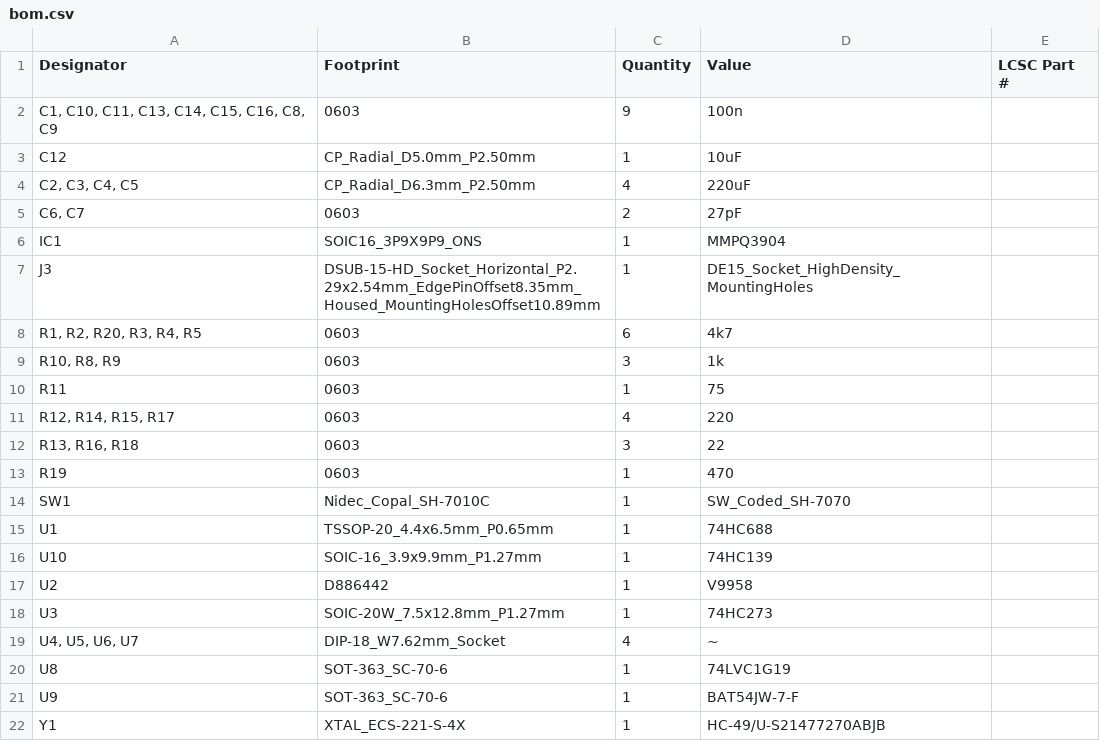
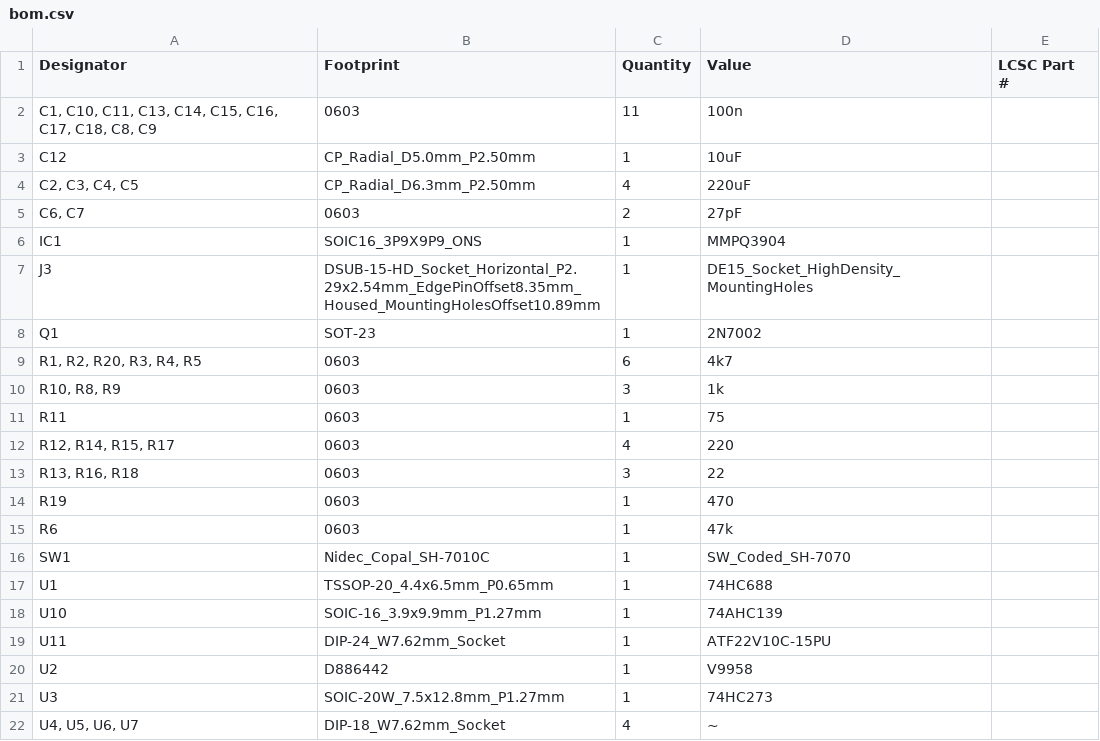
Before and after one commit to dumaiss/PercolatorLabs, a CSV file: Schem/LunchCrema/production/bom.csv, drawn as a sheet; only a part is shown; the shorter side is filled out with more unchanged rows.

```diff
--- a/Schem/LunchCrema/production/bom.csv
+++ b/Schem/LunchCrema/production/bom.csv
@@ -1,3 +1,3 @@
 Designator,Footprint,Quantity,Value,LCSC Part #
-"C1, C10, C11, C13, C14, C15, C16, C8, C9",0603,9,100n,
+"C1, C10, C11, C13, C14, C15, C16, C17, C18, C8, C9",0603,11,100n,
 C12,CP_Radial_D5.0mm_P2.50mm,1,10uF,
@@ -7,2 +7,3 @@ IC1,SOIC16_3P9X9P9_ONS,1,MMPQ3904,
 J3,DSUB-15-HD_Socket_Horizontal_P2.29x2.54mm_EdgePinOffset8.35mm_Housed_MountingHolesOffset10.89mm,1,DE15_Socket_HighDensity_MountingHoles,
+Q1,SOT-23,1,2N7002,
 "R1, R2, R20, R3, R4, R5",0603,6,4k7,
@@ -13,5 +14,7 @@ R11,0603,1,75,
 R19,0603,1,470,
+R6,0603,1,47k,
 SW1,Nidec_Copal_SH-7010C,1,SW_Coded_SH-7070,
 U1,TSSOP-20_4.4x6.5mm_P0.65mm,1,74HC688,
-U10,SOIC-16_3.9x9.9mm_P1.27mm,1,74HC139,
+U10,SOIC-16_3.9x9.9mm_P1.27mm,1,74AHC139,
+U11,DIP-24_W7.62mm_Socket,1,ATF22V10C-15PU,
 U2,D886442,1,V9958,
```
Also changed, not shown: Schem/LunchCrema/production/designators.csv, Schem/LunchCrema/production/positions.csv, 9 other files.
